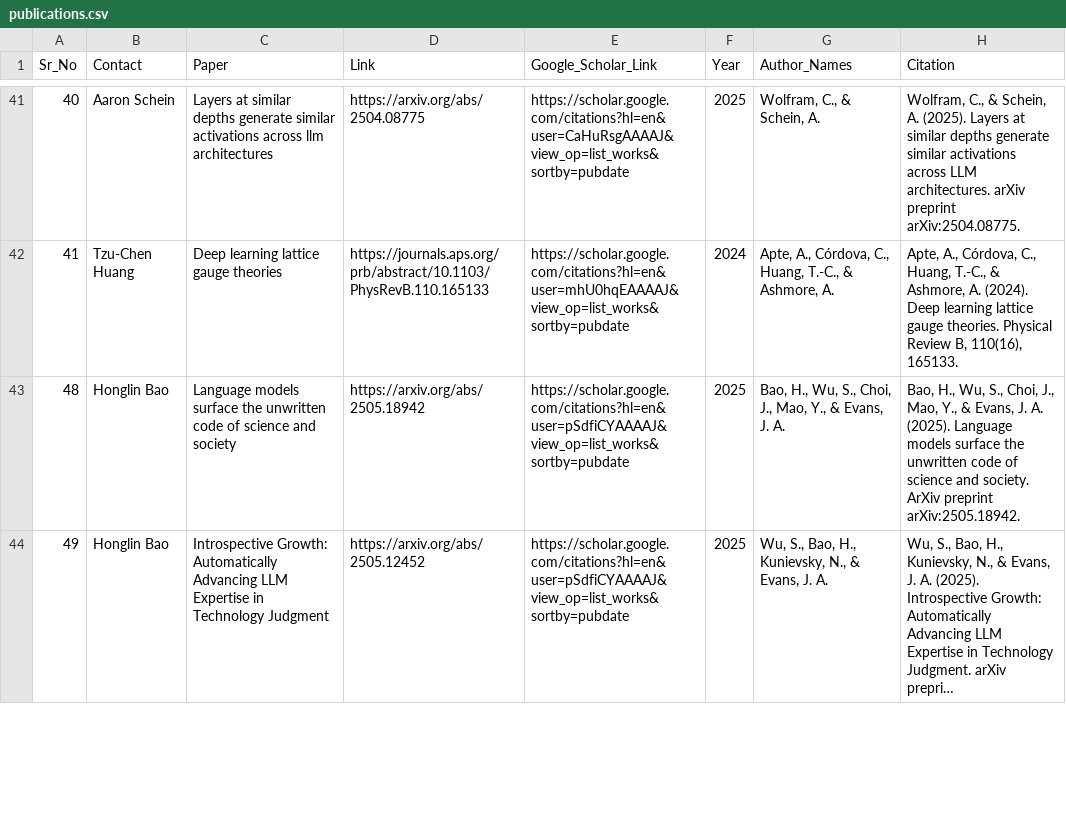
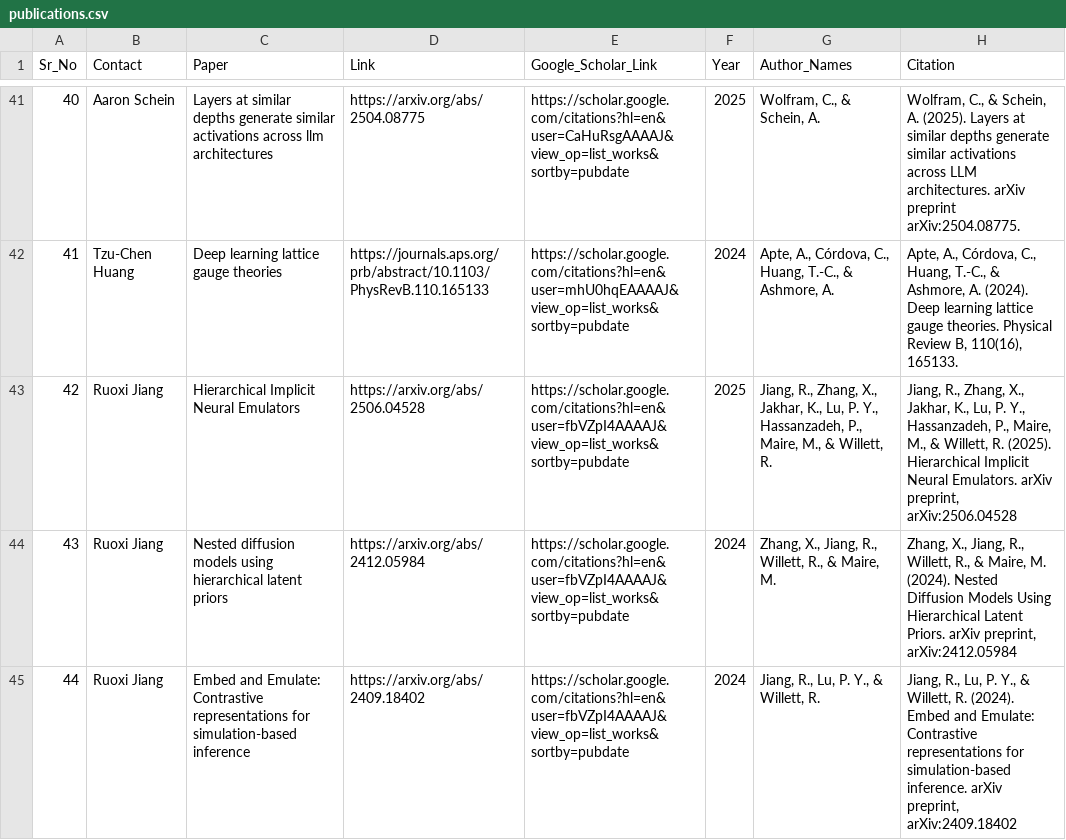
Before and after one commit to dsi-clinic/cluster-information-and-policies, a CSV file: _data/publications.csv, drawn as a sheet; only a part is shown, gaps mark what is left out; the shorter side is filled out with more unchanged rows; long unchanged cells end in …; the diff covers the shown part only; the diff names each change by its address in the sheet, - before the commit and + after, or states it on an @@ line.

```diff
--- a/_data/publications.csv
+++ b/_data/publications.csv
+row 43: 42 | Ruoxi Jiang | Hierarchical Implicit Neural Emulators | https://arxiv.org/abs/2506.04528 | https://scholar.google.com/citations?hl=en&user=fbVZpI4AAAAJ&view_op=list_works&sortby=pubdate | 2025 | Jiang, R., Zhang, X., Jakhar, K., Lu, P. Y., Hassanzadeh, P., Maire, M., & Willett, R. | Jiang, R., Zhang, X., Jakhar, K., Lu, P. Y., Hassanzadeh, P., Maire, M., & Willett, R. (2025). Hierarchical Implicit Neural Emulators. arXiv preprint, arXiv:2506.04528
+row 44: 43 | Ruoxi Jiang | Nested diffusion models using hierarchical latent priors | https://arxiv.org/abs/2412.05984 | https://scholar.google.com/citations?hl=en&user=fbVZpI4AAAAJ&view_op=list_works&sortby=pubdate | 2024 | Zhang, X., Jiang, R., Willett, R., & Maire, M. | Zhang, X., Jiang, R., Willett, R., & Maire, M. (2024). Nested Diffusion Models Using Hierarchical Latent Priors. arXiv preprint, arXiv:2412.05984
+row 45: 44 | Ruoxi Jiang | Embed and Emulate: Contrastive representations for simulation-based inference | https://arxiv.org/abs/2409.18402 | https://scholar.google.com/citations?hl=en&user=fbVZpI4AAAAJ&view_op=list_works&sortby=pubdate | 2024 | Jiang, R., Lu, P. Y., & Willett, R. | Jiang, R., Lu, P. Y., & Willett, R. (2024). Embed and Emulate: Contrastive representations for simulation-based inference. arXiv preprint, arXiv:2409.18402
```
Also changed, not shown: 4 added rows elsewhere in this file, 19 other files.
